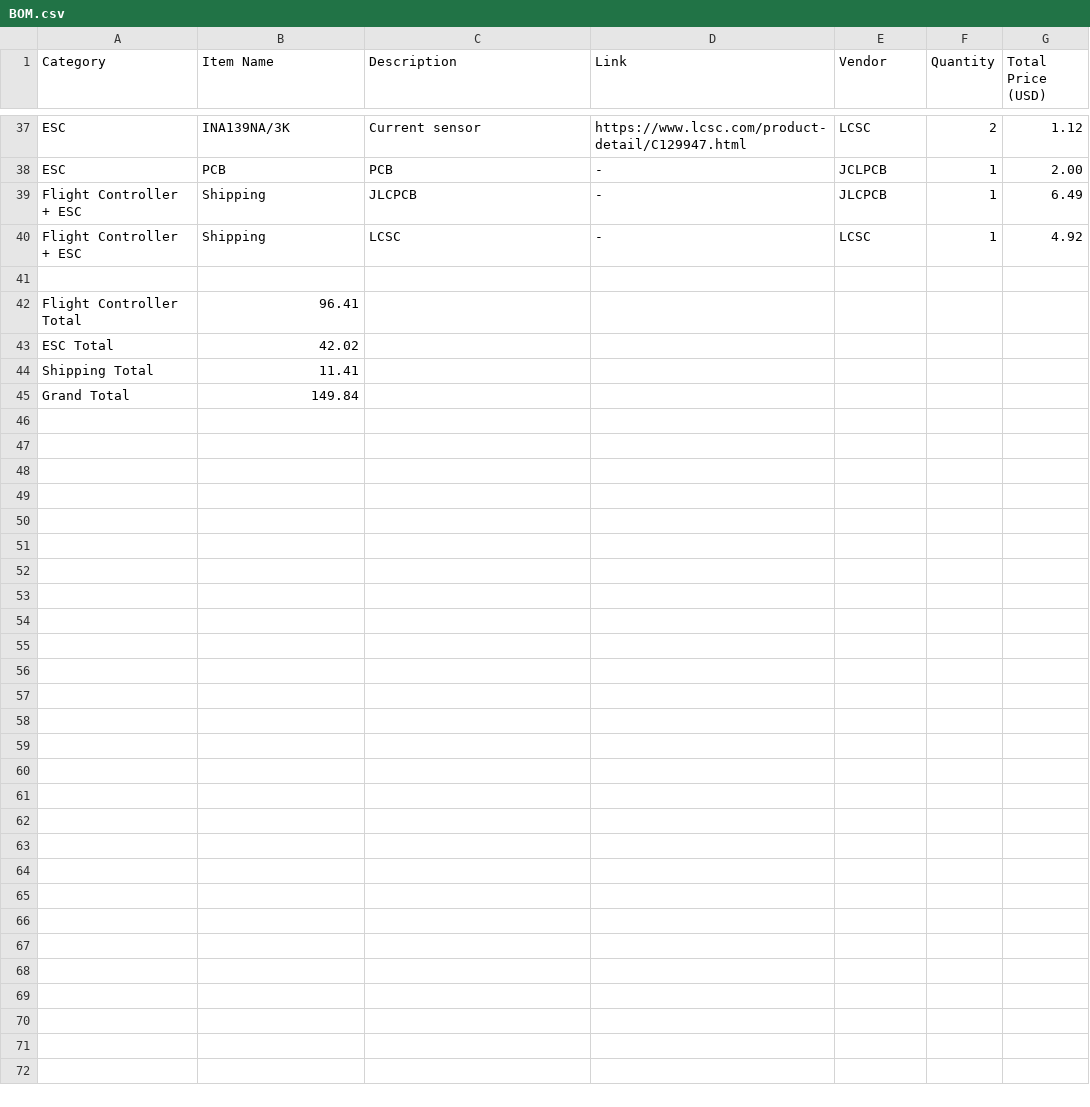
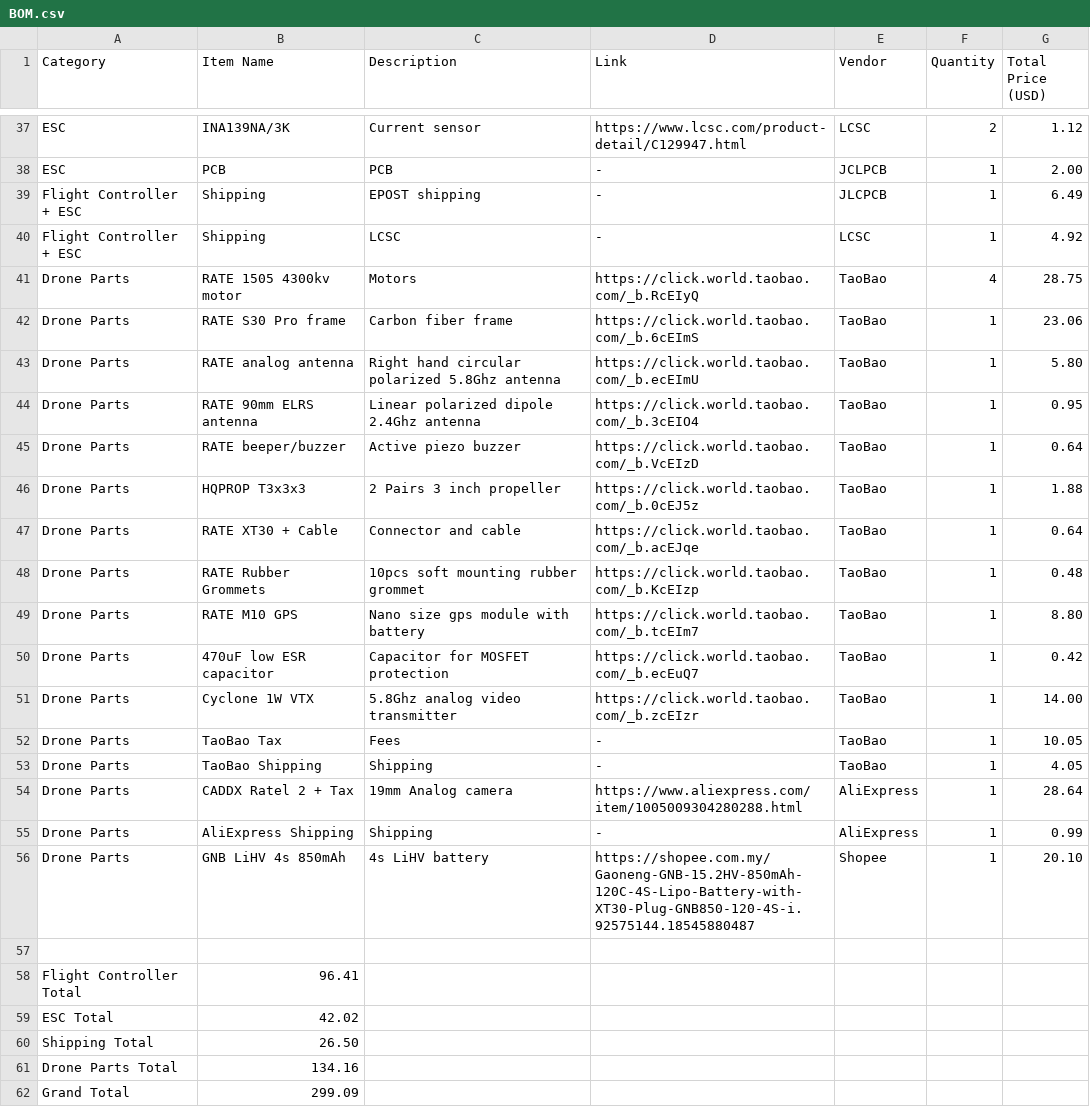
Before and after one commit to YeetTheAnson/Merlyn435-Flight-Stack, a CSV file: BOM.csv, drawn as a sheet; only a part is shown, gaps mark what is left out.

```diff
--- a/BOM.csv
+++ b/BOM.csv
@@ -38,4 +38,20 @@ ESC,INA139NA/3K,Current sensor,https://www.lcsc.com/product-detail/C129947.html,
 ESC,PCB,PCB,-,JCLPCB,1,2.00
-Flight Controller + ESC,Shipping,JLCPCB,-,JLCPCB,1,6.49
+Flight Controller + ESC,Shipping,EPOST shipping,-,JLCPCB,1,6.49
 Flight Controller + ESC,Shipping,LCSC,-,LCSC,1,4.92
+Drone Parts,RATE 1505 4300kv motor,Motors,https://click.world.taobao.com/_b.RcEIyQ,TaoBao,4,28.75
+Drone Parts,RATE S30 Pro frame,Carbon fiber frame,https://click.world.taobao.com/_b.6cEImS,TaoBao,1,23.06
+Drone Parts,RATE analog antenna,Right hand circular polarized 5.8Ghz antenna,https://click.world.taobao.com/_b.ecEImU,TaoBao,1,5.80
+Drone Parts,RATE 90mm ELRS antenna,Linear polarized dipole 2.4Ghz antenna,https://click.world.taobao.com/_b.3cEIO4,TaoBao,1,0.95
+Drone Parts,RATE beeper/buzzer,Active piezo buzzer,https://click.world.taobao.com/_b.VcEIzD,TaoBao,1,0.64
+Drone Parts,HQPROP T3x3x3,2 Pairs 3 inch propeller,https://click.world.taobao.com/_b.0cEJ5z,TaoBao,1,1.88
+Drone Parts,RATE XT30 + Cable,Connector and cable,https://click.world.taobao.com/_b.acEJqe,TaoBao,1,0.64
+Drone Parts,RATE Rubber Grommets,10pcs soft mounting rubber grommet,https://click.world.taobao.com/_b.KcEIzp,TaoBao,1,0.48
+Drone Parts,RATE M10 GPS,Nano size gps module with battery,https://click.world.taobao.com/_b.tcEIm7,TaoBao,1,8.80
+Drone Parts,470uF low ESR capacitor,Capacitor for MOSFET protection,https://click.world.taobao.com/_b.ecEuQ7,TaoBao,1,0.42
+Drone Parts,Cyclone 1W VTX,5.8Ghz analog video transmitter,https://click.world.taobao.com/_b.zcEIzr,TaoBao,1,14.00
+Drone Parts,TaoBao Tax,Fees,-,TaoBao,1,10.05
+Drone Parts,TaoBao Shipping,Shipping,-,TaoBao,1,4.05
+Drone Parts,CADDX Ratel 2 + Tax,19mm Analog camera,https://www.aliexpress.com/item/1005009304280288.html,AliExpress,1,28.64
+Drone Parts,AliExpress Shipping,Shipping,-,AliExpress,1,0.99
+Drone Parts,GNB LiHV 4s 850mAh,4s LiHV battery,https://shopee.com.my/Gaoneng-GNB-15.2HV-850mAh-120C-4S-Lipo-Battery-with-XT30-Plug-GNB850-120-4S-i.92575144.18545880487,Shopee,1,20.10
 ,,,,,,
@@ -43,3 +59,4 @@ Flight Controller Total,96.41,,,,,
 ESC Total,42.02,,,,,
-Shipping Total,11.41,,,,,
-Grand Total,149.84,,,,,
+Shipping Total,26.50,,,,,
+Drone Parts Total,134.16,,,,,
+Grand Total,299.09,,,,,
```
Also changed, not shown: 5 other files.
